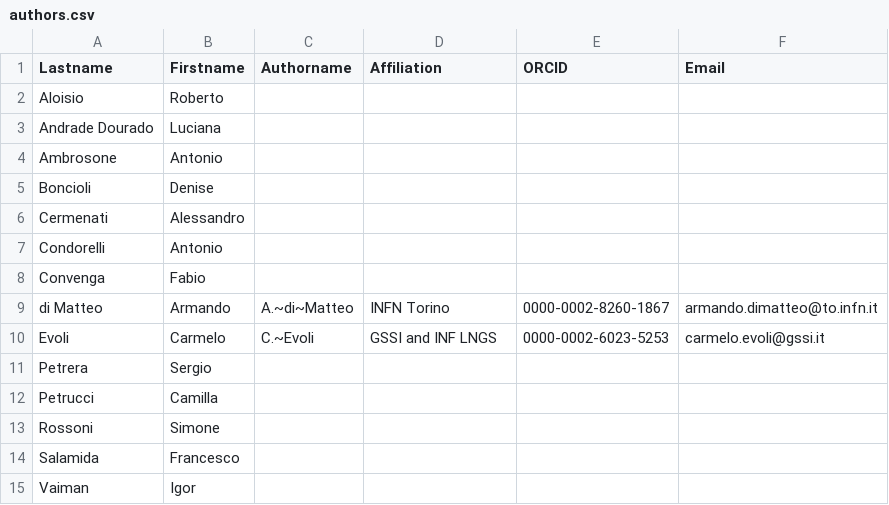
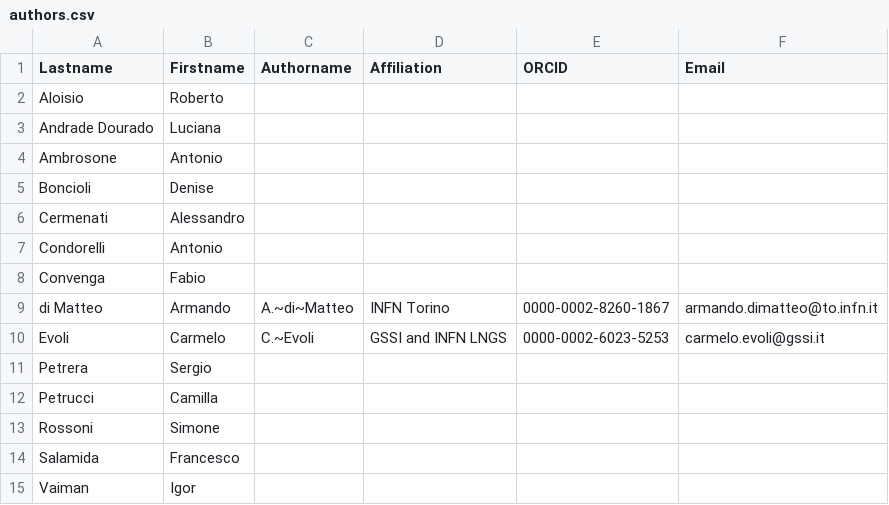
Before and after one commit to carmeloevoli/SimProp-Sirente, a CSV file: authors.csv, drawn as a sheet.

Commit message:
Update authors.csv

```diff
--- a/authors.csv
+++ b/authors.csv
@@ -9,3 +9,3 @@ Convenga,Fabio,,,,
 di Matteo,Armando,A.~di~Matteo,INFN Torino,0000-0002-8260-1867,armando.dimatteo@to.infn.it
-Evoli,Carmelo,C.~Evoli,GSSI and INF LNGS,0000-0002-6023-5253,carmelo.evoli@gssi.it
+Evoli,Carmelo,C.~Evoli,GSSI and INFN LNGS,0000-0002-6023-5253,carmelo.evoli@gssi.it
 Petrera,Sergio,,,,
```
